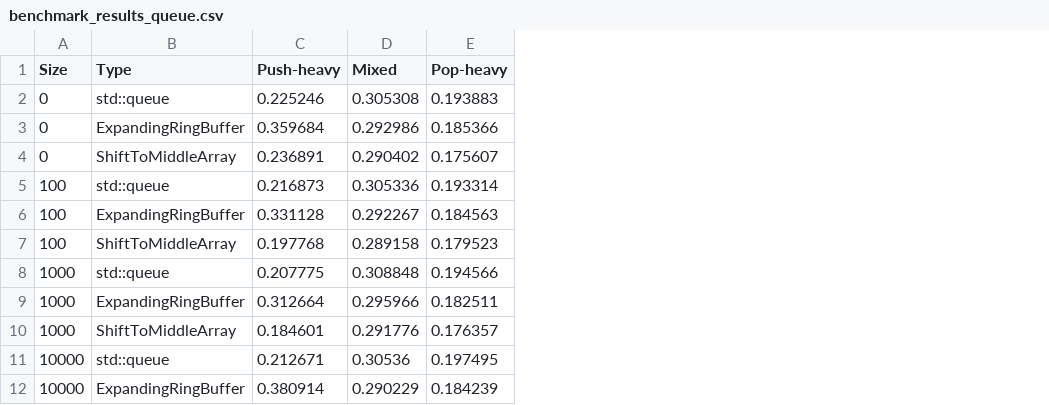
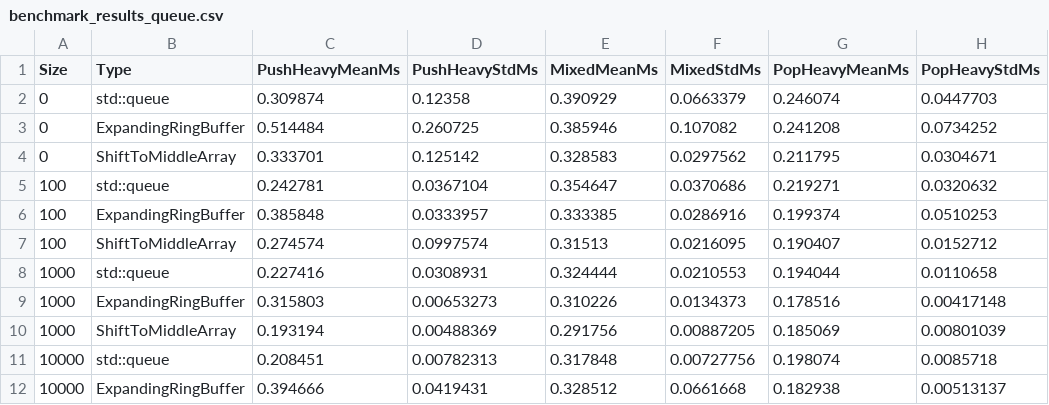
Before and after one commit to attilatorda/Shift-To-Middle_Array, a CSV file: benchmark_results_queue.csv, drawn as a sheet; only a part is shown; removed rows and columns are numbered as before the commit, all else as after; the diff names each change by its address in the sheet, - before the commit and + after, or states it on an @@ line.

Commit message:
Revise STM paper package: stronger benchmarks, visuals, README theory, and publication PDF

```diff
--- a/benchmark_results_queue.csv
+++ b/benchmark_results_queue.csv
-column C (Push-heavy), rows 2-12: 0.225246 | 0.359684 | 0.236891 | 0.216873 | 0.331128 | 0.197768 | 0.207775 | 0.312664 | 0.184601 | 0.212671 | 0.380914
-column D (Mixed), rows 2-12: 0.305308 | 0.292986 | 0.290402 | 0.305336 | 0.292267 | 0.289158 | 0.308848 | 0.295966 | 0.291776 | 0.30536 | 0.290229
-column E (Pop-heavy), rows 2-12: 0.193883 | 0.185366 | 0.175607 | 0.193314 | 0.184563 | 0.179523 | 0.194566 | 0.182511 | 0.176357 | 0.197495 | 0.184239
+column C (PushHeavyMeanMs), rows 2-12: 0.309874 | 0.514484 | 0.333701 | 0.242781 | 0.385848 | 0.274574 | 0.227416 | 0.315803 | 0.193194 | 0.208451 | 0.394666
+column D (PushHeavyStdMs), rows 2-12: 0.12358 | 0.260725 | 0.125142 | 0.0367104 | 0.0333957 | 0.0997574 | 0.0308931 | 0.00653273 | 0.00488369 | 0.00782313 | 0.0419431
+column E (MixedMeanMs), rows 2-12: 0.390929 | 0.385946 | 0.328583 | 0.354647 | 0.333385 | 0.31513 | 0.324444 | 0.310226 | 0.291756 | 0.317848 | 0.328512
+column F (MixedStdMs), rows 2-12: 0.0663379 | 0.107082 | 0.0297562 | 0.0370686 | 0.0286916 | 0.0216095 | 0.0210553 | 0.0134373 | 0.00887205 | 0.00727756 | 0.0661668
+column G (PopHeavyMeanMs), rows 2-12: 0.246074 | 0.241208 | 0.211795 | 0.219271 | 0.199374 | 0.190407 | 0.194044 | 0.178516 | 0.185069 | 0.198074 | 0.182938
+column H (PopHeavyStdMs), rows 2-12: 0.0447703 | 0.0734252 | 0.0304671 | 0.0320632 | 0.0510253 | 0.0152712 | 0.0110658 | 0.00417148 | 0.00801039 | 0.0085718 | 0.00513137
```
Also changed, not shown: benchmark_results_deque.csv, benchmark_results_list.csv, 11 other files.
